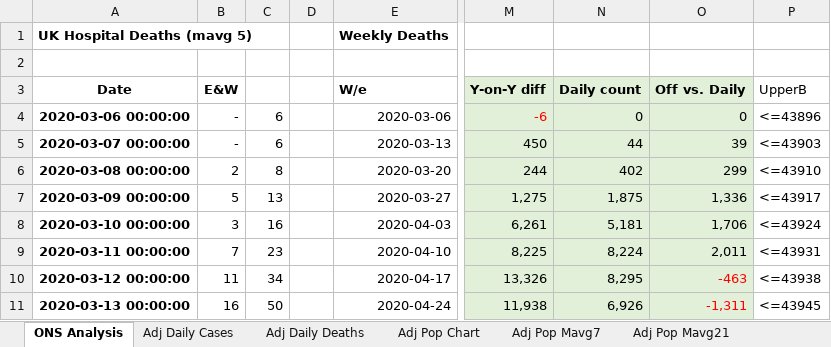
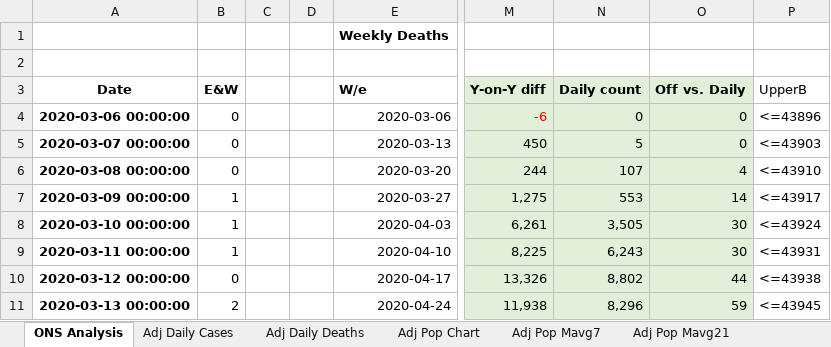
Before and after one commit to jonjon86/covid-19, an Excel workbook: sheets/Covid-19 Analysis - Deaths.xlsx, sheet ONS Analysis, drawn as a sheet; only a part is shown, gaps mark what is left out; values as stored, in another font and other column widths than the file's, no borders; charts and pictures and conditional formats not drawn; the diff covers the shown part only; the diff names each change by its address in the sheet, - before the commit and + after, or states it on an @@ line.

```diff
--- a/sheets/Covid-19 Analysis - Deaths.xlsx (sheet ONS Analysis)
+++ b/sheets/Covid-19 Analysis - Deaths.xlsx (sheet ONS Analysis)
-A1 (Date): UK Hospital Deaths (mavg 5)
+A1 (Date): (empty)
-B4:B5 (E&W): -
+B4:B5 (E&W): 0
-C4:C5: 6
+C4:C5: (empty)
-N5 (Daily count): 44
+N5 (Daily count): 5
-O5 (Off vs. Daily): 39
+O5 (Off vs. Daily): 0
-B6 (E&W): 2
+B6 (E&W): 0
-C6: 8
+C6: (empty)
-N6 (Daily count): 402
+N6 (Daily count): 107
-O6 (Off vs. Daily): 299
+O6 (Off vs. Daily): 4
-B7 (E&W): 5
+B7 (E&W): 1
-C7: 13
+C7: (empty)
-N7 (Daily count): 1,875
+N7 (Daily count): 553
-O7 (Off vs. Daily): 1,336
+O7 (Off vs. Daily): 14
-B8 (E&W): 3
+B8 (E&W): 1
-C8: 16
+C8: (empty)
-N8 (Daily count): 5,181
+N8 (Daily count): 3,505
-O8 (Off vs. Daily): 1,706
+O8 (Off vs. Daily): 30
-B9 (E&W): 7
+B9 (E&W): 1
-C9: 23
+C9: (empty)
-N9 (Daily count): 8,224
+N9 (Daily count): 6,243
-O9 (Off vs. Daily): 2,011
+O9 (Off vs. Daily): 30
-B10 (E&W): 11
+B10 (E&W): 0
-C10: 34
+C10: (empty)
-N10 (Daily count): 8,295
+N10 (Daily count): 8,802
-O10 (Off vs. Daily): -463
+O10 (Off vs. Daily): 44
-O10:O11 text colour: #FF0000
+O10:O11 text colour: black
-B11 (E&W): 16
+B11 (E&W): 2
-C11: 50
+C11: (empty)
-N11 (Daily count): 6,926
+N11 (Daily count): 8,296
-O11 (Off vs. Daily): -1,311
+O11 (Off vs. Daily): 59
```
Also changed, not shown: 35 added rows, 472 edited cells and cell formats elsewhere in this sheet, sheet UK Death v2019, sheet Adj Daily Deaths, hidden cells, charts or pictures, data/covid-19-pandas-output-scandi.xlsx, data/covid-19-pandas-output-us.xlsx, 40 other files.
